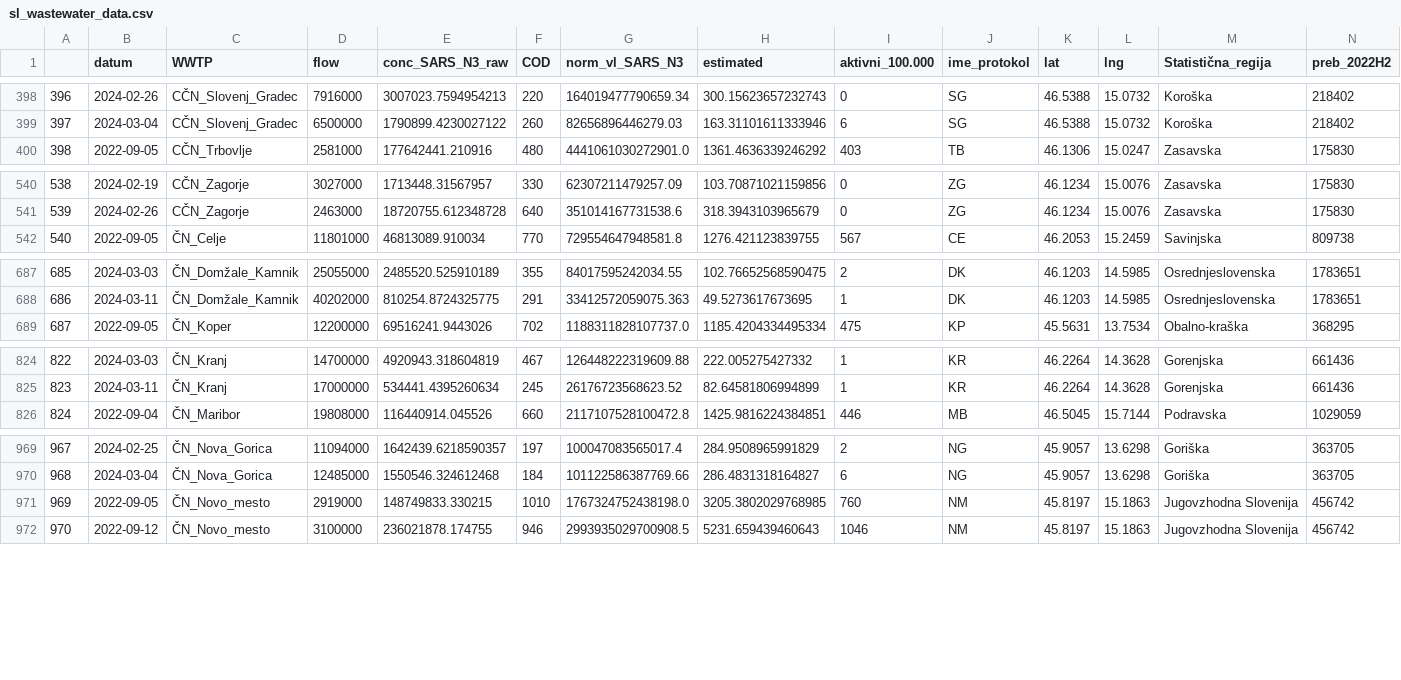
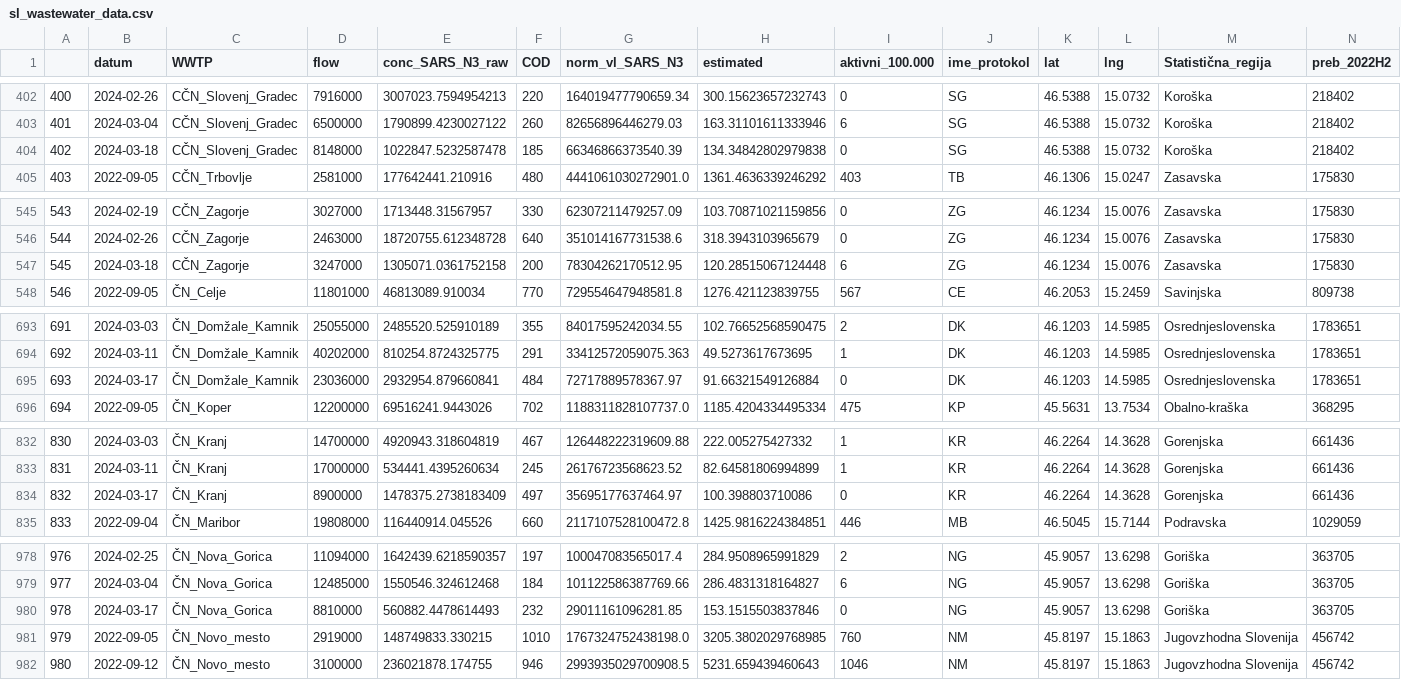
Before and after one commit to necsi/WHN-Wastewater-Data, a CSV file: data/Slovenia/sl_wastewater_data.csv, drawn as a sheet; only a part is shown, gaps mark what is left out; rows hold the shown columns only; the diff covers the shown part only; the diff names each change by its address in the sheet, - before the commit and + after, or states it on an @@ line.

```diff
--- a/data/Slovenia/sl_wastewater_data.csv
+++ b/data/Slovenia/sl_wastewater_data.csv
@@ column A renumbered between rows 67 and 1120 @@
+row 404: 402 | 2024-03-18 | CČN_Slovenj_Gradec | 8148000 | 1022847.5232587478 | 185 | 66346866373540.39 | 134.34842802979838 | 0 | SG | 46.5388 | 15.0732 | Koroška | 218402
+row 547: 545 | 2024-03-18 | CČN_Zagorje | 3247000 | 1305071.0361752158 | 200 | 78304262170512.95 | 120.28515067124448 | 6 | ZG | 46.1234 | 15.0076 | Zasavska | 175830
+row 695: 693 | 2024-03-17 | ČN_Domžale_Kamnik | 23036000 | 2932954.879660841 | 484 | 72717889578367.97 | 91.66321549126884 | 0 | DK | 46.1203 | 14.5985 | Osrednjeslovenska | 1783651
+row 834: 832 | 2024-03-17 | ČN_Kranj | 8900000 | 1478375.2738183409 | 497 | 35695177637464.97 | 100.398803710086 | 0 | KR | 46.2264 | 14.3628 | Gorenjska | 661436
+row 980: 978 | 2024-03-17 | ČN_Nova_Gorica | 8810000 | 560882.4478614493 | 232 | 29011161096281.85 | 153.1515503837846 | 0 | NG | 45.9057 | 13.6298 | Goriška | 363705
```
Also changed, not shown: 6 added rows and 1 edited cell elsewhere in this file.
